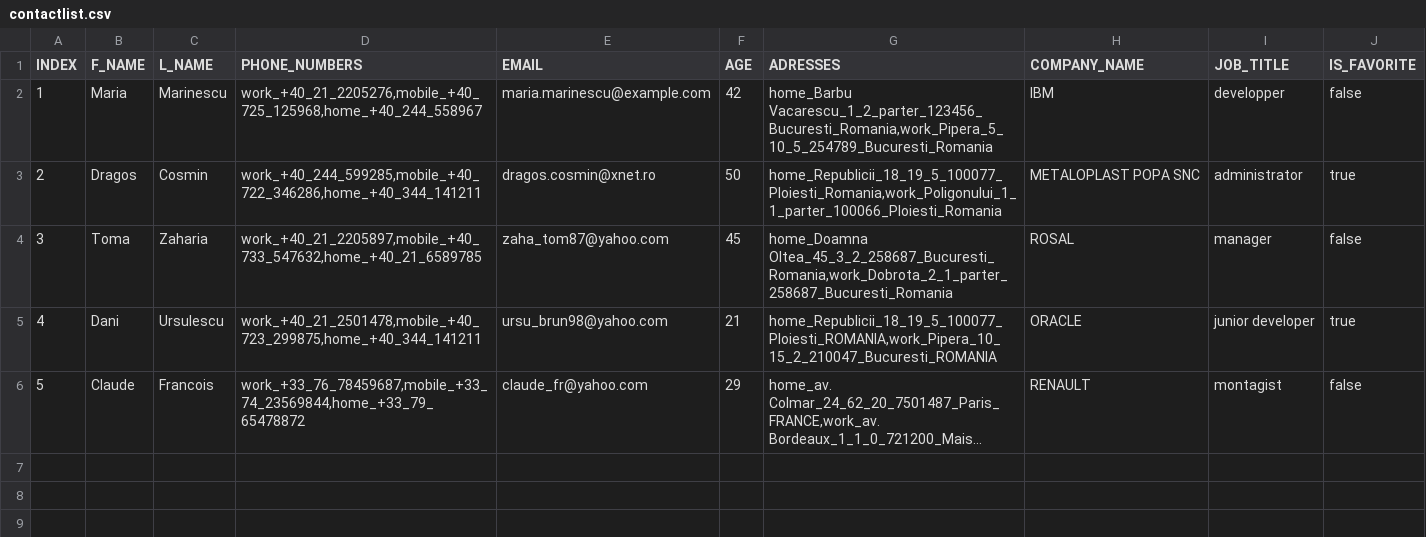
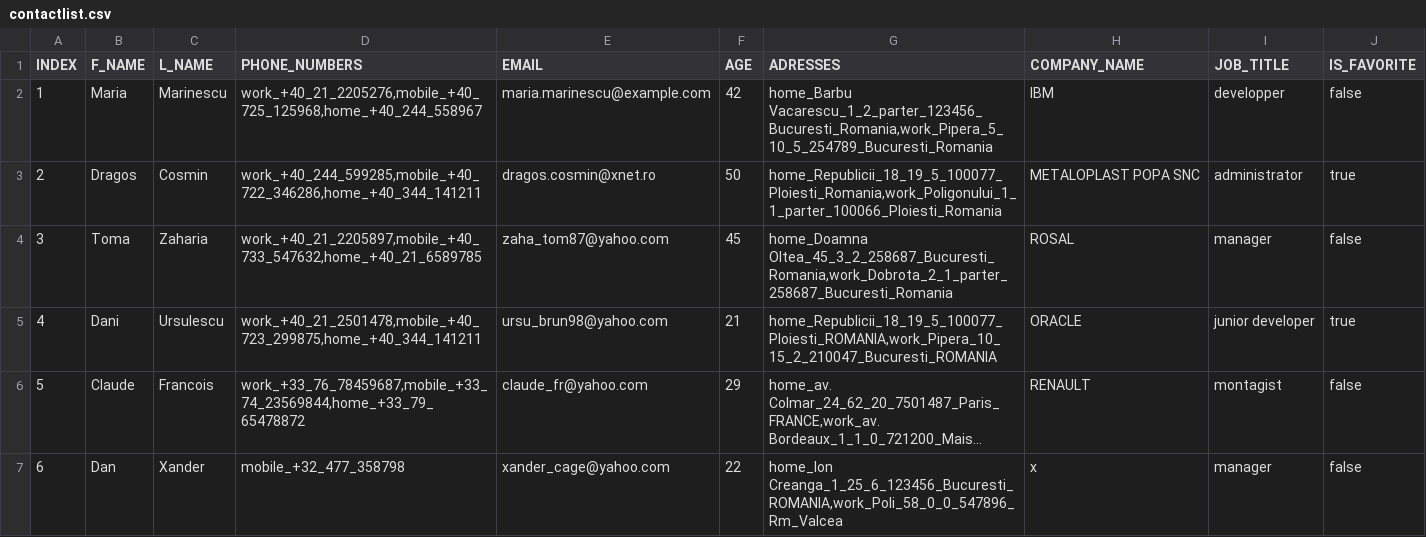
Before and after one commit to dragos-cosmin/ContactList, a CSV file: contactlist.csv, drawn as a sheet; long unchanged cells end in …; the diff names each change by its address in the sheet, - before the commit and + after, or states it on an @@ line.

```diff
--- a/contactlist.csv
+++ b/contactlist.csv
+row 7: 6 | Dan | Xander | mobile_+32_477_358798 | xander_cage@yahoo.com | 22 | home_Ion Creanga_1_25_6_123456_Bucuresti_ROMANIA,work_Poli_58_0_0_547896_Rm_Valcea | x | manager | false
```
Also changed, not shown: 4 other files.
